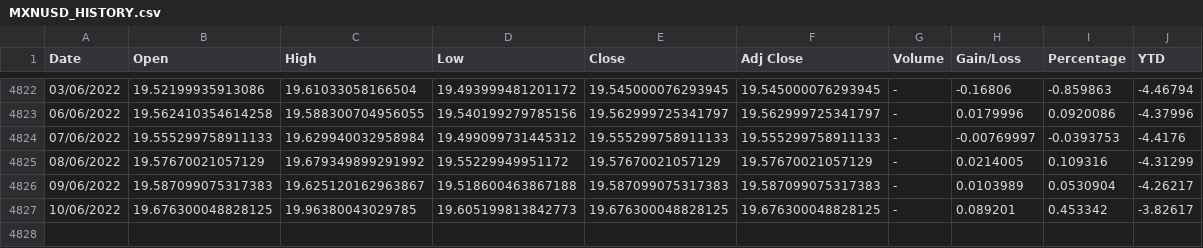
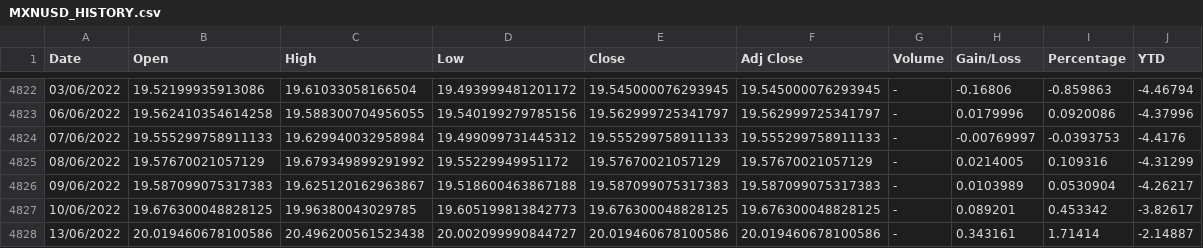
Before and after one commit to juanjmtzs/Mexican-Market-Stats, a CSV file: MXNUSD_HISTORY.csv, drawn as a sheet; only a part is shown, gaps mark what is left out.

```diff
--- a/MXNUSD_HISTORY.csv
+++ b/MXNUSD_HISTORY.csv
@@ -4827 +4827,2 @@
 10/06/2022,19.676300048828125,19.96380043029785,19.605199813842773,19.676300048828125,19.676300048828125,-,0.089201,0.453342,-3.82617
+13/06/2022,20.019460678100586,20.496200561523438,20.002099990844727,20.019460678100586,20.019460678100586,-,0.343161,1.71414,-2.14887
```
Also changed, not shown: IPC_HISTORY.csv, MME_HISTORY.csv, 5 other files.
